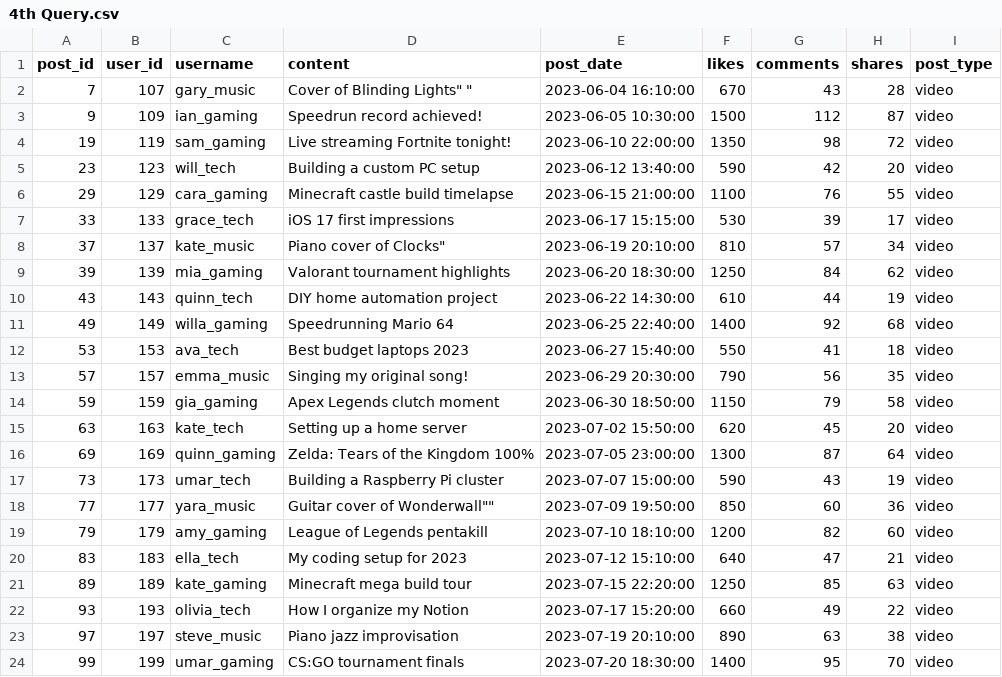
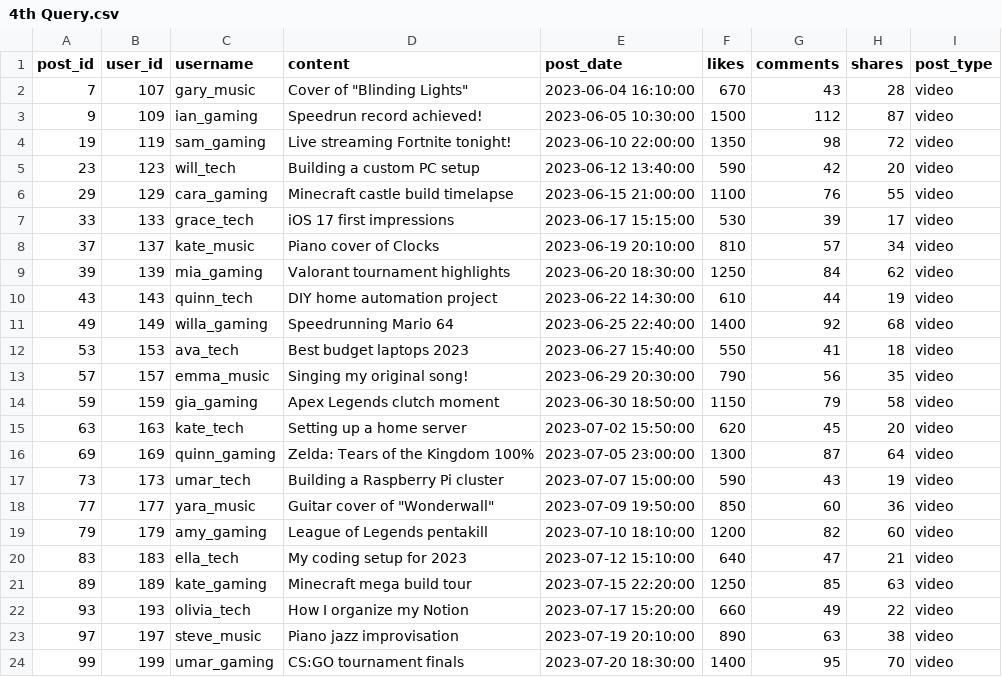
Before and after one commit to DawoodAhmad0909/META-BUSINESS-SUITE-2, a CSV file: 4th Query.csv, drawn as a sheet.

```diff
--- a/4th Query.csv
+++ b/4th Query.csv
@@ -1,3 +1,3 @@
 post_id,user_id,username,content,post_date,likes,comments,shares,post_type
-7,107,gary_music,"Cover of "Blinding Lights" ","2023-06-04 16:10:00",670,43,28,video
+7,107,gary_music,"Cover of ""Blinding Lights""","2023-06-04 16:10:00",670,43,28,video
 9,109,ian_gaming,"Speedrun record achieved! ","2023-06-05 10:30:00",1500,112,87,video
@@ -7,3 +7,3 @@ post_id,user_id,username,content,post_date,likes,comments,shares,post_type
 33,133,grace_tech,"iOS 17 first impressions","2023-06-17 15:15:00",530,39,17,video
-37,137,kate_music,"Piano cover of "Clocks","2023-06-19 20:10:00",810,57,34,video
+37,137,kate_music,"Piano cover of Clocks","2023-06-19 20:10:00",810,57,34,video
 39,139,mia_gaming,"Valorant tournament highlights","2023-06-20 18:30:00",1250,84,62,video
@@ -17,3 +17,3 @@ post_id,user_id,username,content,post_date,likes,comments,shares,post_type
 73,173,umar_tech,"Building a Raspberry Pi cluster","2023-07-07 15:00:00",590,43,19,video
-77,177,yara_music,"Guitar cover of "Wonderwall"","2023-07-09 19:50:00",850,60,36,video
+77,177,yara_music,"Guitar cover of ""Wonderwall""","2023-07-09 19:50:00",850,60,36,video
 79,179,amy_gaming,"League of Legends pentakill","2023-07-10 18:10:00",1200,82,60,video
```
Also changed, not shown: 10th Query.csv, 2nd Query.csv, 2 other files.
